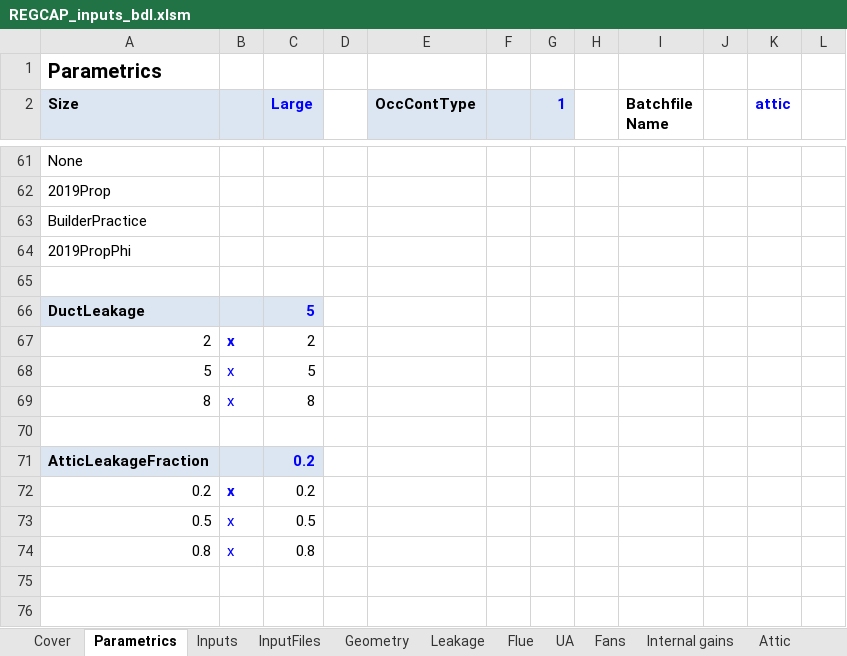
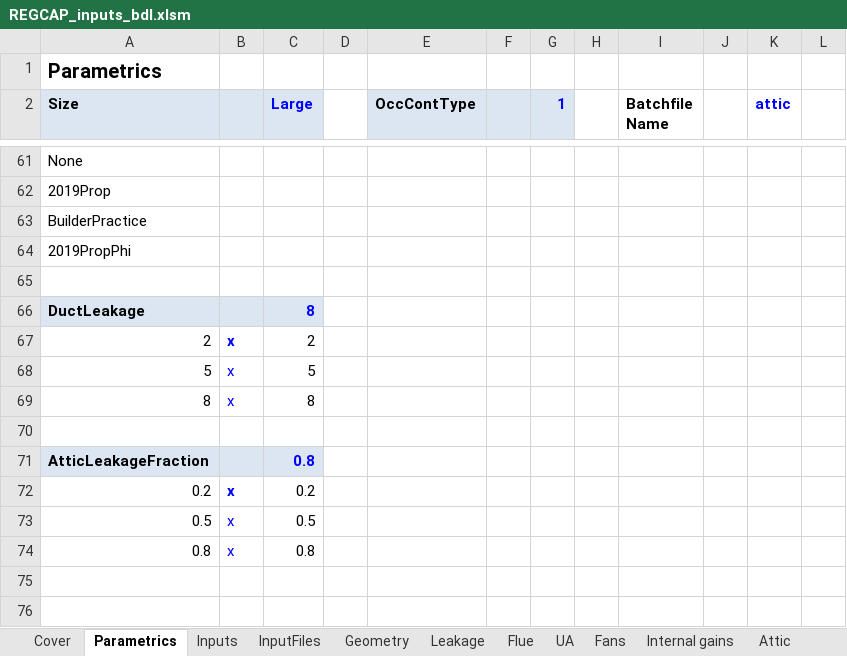
Before and after one commit to btus/regcap, an Excel workbook: REGCAP_inputs_bdl.xlsm, sheet Parametrics, drawn as a sheet; only a part is shown, gaps mark what is left out; values as stored, in another font and other column widths than the file's, no borders; charts and pictures not drawn; the diff covers the shown part only; the diff names each change by its address in the sheet, - before the commit and + after, or states it on an @@ line.

```diff
--- a/REGCAP_inputs_bdl.xlsm (sheet Parametrics)
+++ b/REGCAP_inputs_bdl.xlsm (sheet Parametrics)
-C66 (Large): 5
+C66 (Large): 8
-C71 (Large): 0.2
+C71 (Large): 0.8
```
Also changed, not shown: 8 edited cells elsewhere in this sheet, sheet HVAC, sheet Leakage, sheet InputFiles, sheet Fans, sheet Inputs, sheet Attic, 1 more sheet, formulas that keep their value.
